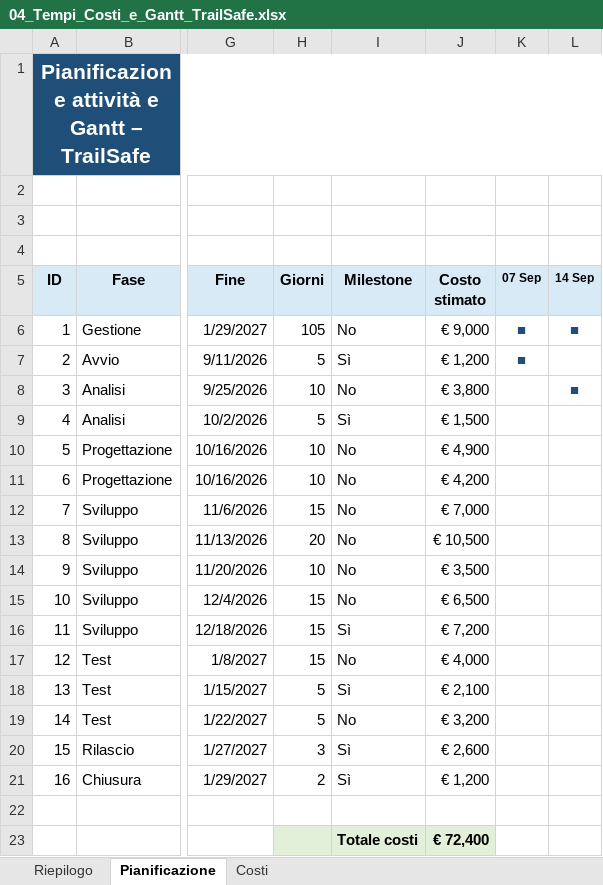
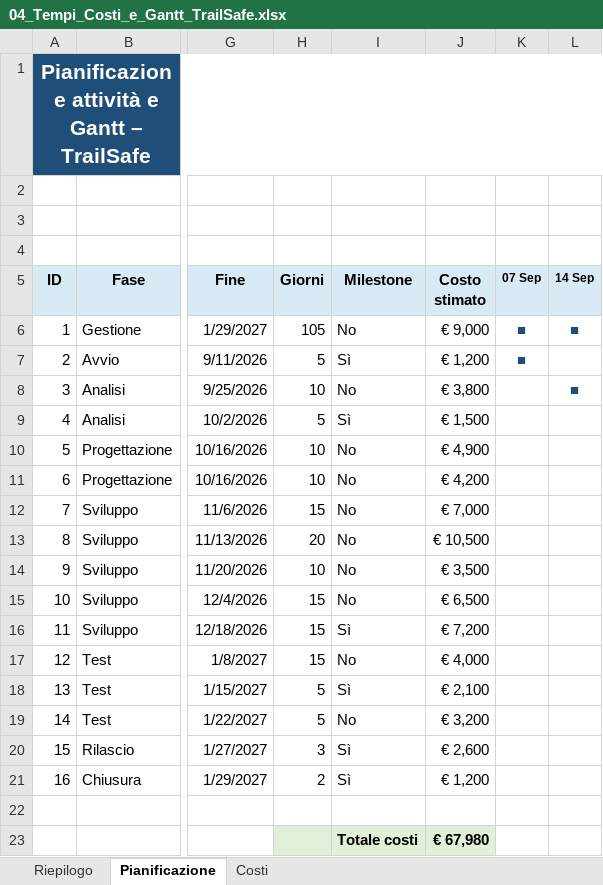
Before and after one commit to Sambuzi/TrailSafePM, an Excel workbook: 02_Documentazione_Progetto/02_Planning/04_Tempi_Costi_e_Gantt_TrailSafe.xlsx, sheet Pianificazione, drawn as a sheet; only a part is shown, gaps mark what is left out; values as stored, in another font and other column widths than the file's, no borders; conditional formats not drawn; the diff names each change by its address in the sheet, - before the commit and + after, or states it on an @@ line.

Commit message:
fix : bugs on project charter and gantt excel.

```diff
--- a/02_Documentazione_Progetto/02_Planning/04_Tempi_Costi_e_Gantt_TrailSafe.xlsx (sheet Pianificazione)
+++ b/02_Documentazione_Progetto/02_Planning/04_Tempi_Costi_e_Gantt_TrailSafe.xlsx (sheet Pianificazione)
-J23 (Costo stimato): € 72,400
+J23 (Costo stimato): € 67,980
```
Also changed, not shown: 2 other files.
